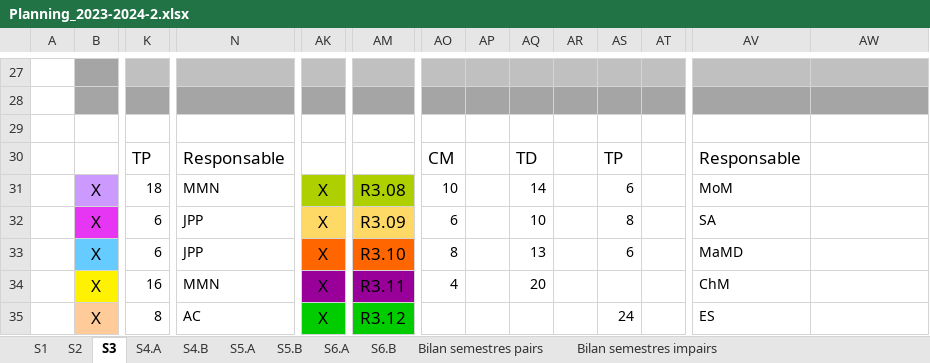
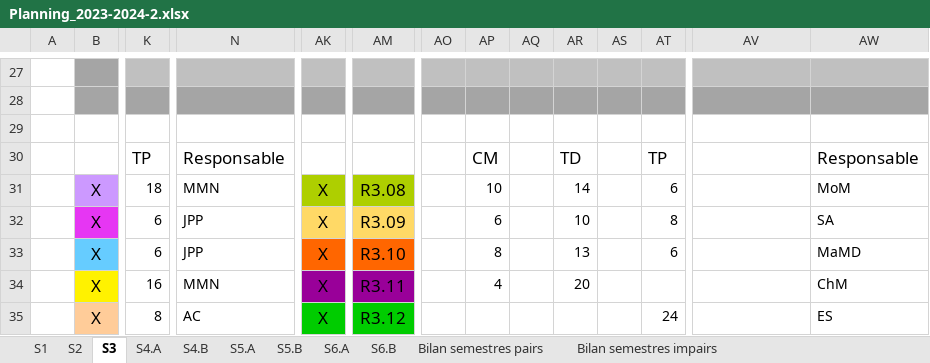
Before and after one commit to DEGANO-Matteo-2225026a/SAE_pycharm, an Excel workbook: Documents/Planning_2023-2024-2.xlsx, sheet S3, drawn as a sheet; only a part is shown, gaps mark what is left out; values as stored, in another font and other column widths than the file's, no borders; removed rows and columns are numbered as before the commit, all else as after; rows hold the shown columns only; the diff covers the shown part only; the diff names each change by its address in the sheet, - before the commit and + after, or states it on an @@ line.

```diff
--- a/Documents/Planning_2023-2024-2.xlsx (sheet S3)
+++ b/Documents/Planning_2023-2024-2.xlsx (sheet S3)
-row 30:  |  | TP | Responsable |  |  | CM |  | TD |  | TP |  | Responsable
-row 31:  | X | 18 | MMN | X | R3.08 | 10 |  | 14 |  | 6 |  | MoM
+row 30:  |  | TP | Responsable |  |  |  | CM |  | TD |  | TP |  | Responsable
+row 31:  | X | 18 | MMN | X | R3.08 |  | 10 |  | 14 |  | 6 |  | MoM
-AO32: 6
+AO32: (empty)
-AP32: (empty)
+AP32: 6
-AQ32: 10
+AQ32: (empty)
-AR32: (empty)
+AR32: 10
-AS32: 8
+AS32: (empty)
-AT32: (empty)
+AT32: 8
-AV32: SA
+AV32: (empty)
-AW32: (empty)
+AW32: SA
-AO33: 8
+AO33: (empty)
-AP33: (empty)
+AP33: 8
-AQ33: 13
+AQ33: (empty)
-AR33: (empty)
+AR33: 13
-AS33: 6
+AS33: (empty)
-AT33: (empty)
+AT33: 6
-AV33: MaMD
+AV33: (empty)
-AW33: (empty)
+AW33: MaMD
-AO34: 4
+AO34: (empty)
-AP34: (empty)
+AP34: 4
-AQ34: 20
+AQ34: (empty)
-AR34: (empty)
+AR34: 20
-AV34: ChM
+AV34: (empty)
-AW34: (empty)
+AW34: ChM
-AS35: 24
+AS35: (empty)
-AT35: (empty)
+AT35: 24
-AV35: ES
+AV35: (empty)
-AW35: (empty)
+AW35: ES
```
Also changed, not shown: 2 added rows, 2 removed rows and 8 edited cells elsewhere in this sheet, sheet S5.A, sheet S5.B, sheet S1, sheet S4.A, sheet S4.B, sheet S6.B, 1 more sheet.
